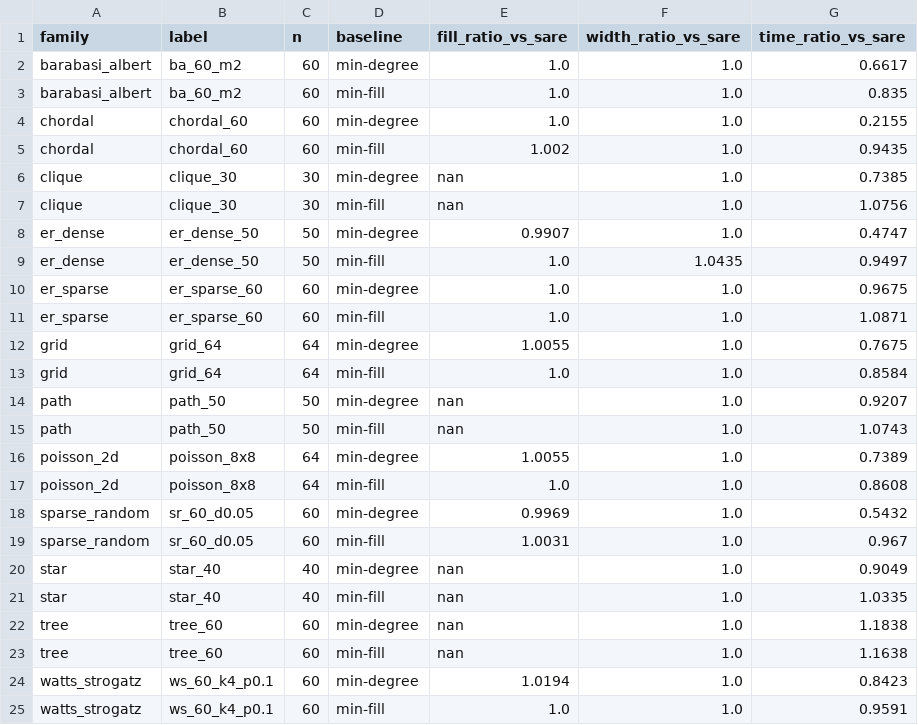
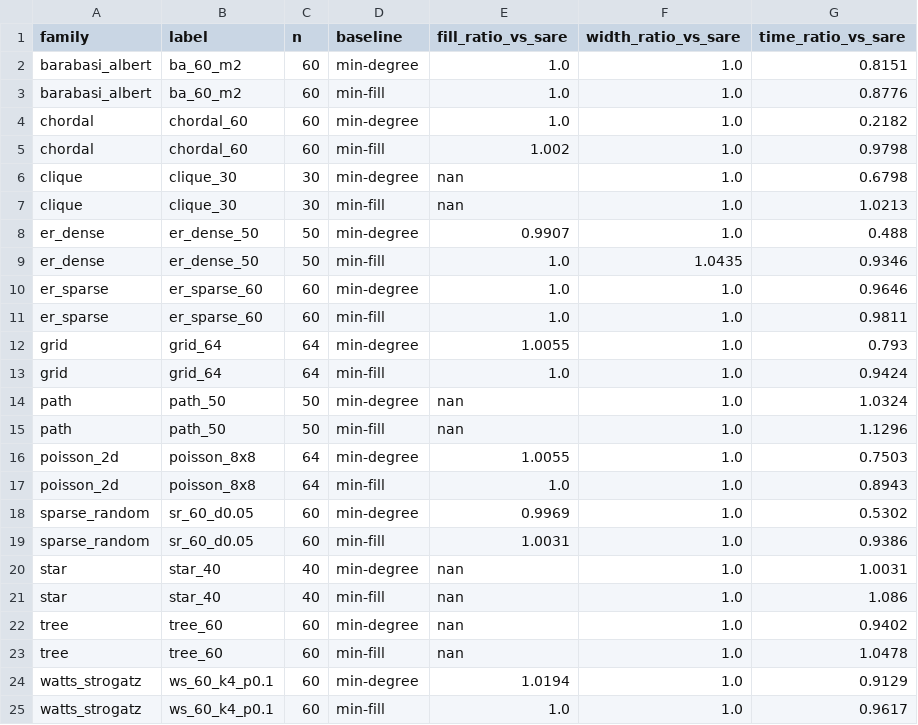
Before and after one commit to rajveersinh-is-dev/sare, a CSV file: results/processed/relative_to_sare.csv, drawn as a sheet.

```diff
--- a/results/processed/relative_to_sare.csv
+++ b/results/processed/relative_to_sare.csv
@@ -1,25 +1,25 @@
 family,label,n,baseline,fill_ratio_vs_sare,width_ratio_vs_sare,time_ratio_vs_sare
-barabasi_albert,ba_60_m2,60,min-degree,1.0,1.0,0.6617
-barabasi_albert,ba_60_m2,60,min-fill,1.0,1.0,0.835
-chordal,chordal_60,60,min-degree,1.0,1.0,0.2155
-chordal,chordal_60,60,min-fill,1.002,1.0,0.9435
-clique,clique_30,30,min-degree,nan,1.0,0.7385
-clique,clique_30,30,min-fill,nan,1.0,1.0756
-er_dense,er_dense_50,50,min-degree,0.9907,1.0,0.4747
-er_dense,er_dense_50,50,min-fill,1.0,1.0435,0.9497
-er_sparse,er_sparse_60,60,min-degree,1.0,1.0,0.9675
-er_sparse,er_sparse_60,60,min-fill,1.0,1.0,1.0871
-grid,grid_64,64,min-degree,1.0055,1.0,0.7675
-grid,grid_64,64,min-fill,1.0,1.0,0.8584
-path,path_50,50,min-degree,nan,1.0,0.9207
-path,path_50,50,min-fill,nan,1.0,1.0743
-poisson_2d,poisson_8x8,64,min-degree,1.0055,1.0,0.7389
-poisson_2d,poisson_8x8,64,min-fill,1.0,1.0,0.8608
-sparse_random,sr_60_d0.05,60,min-degree,0.9969,1.0,0.5432
-sparse_random,sr_60_d0.05,60,min-fill,1.0031,1.0,0.967
-star,star_40,40,min-degree,nan,1.0,0.9049
-star,star_40,40,min-fill,nan,1.0,1.0335
-tree,tree_60,60,min-degree,nan,1.0,1.1838
-tree,tree_60,60,min-fill,nan,1.0,1.1638
-watts_strogatz,ws_60_k4_p0.1,60,min-degree,1.0194,1.0,0.8423
-watts_strogatz,ws_60_k4_p0.1,60,min-fill,1.0,1.0,0.9591
+barabasi_albert,ba_60_m2,60,min-degree,1.0,1.0,0.8151
+barabasi_albert,ba_60_m2,60,min-fill,1.0,1.0,0.8776
+chordal,chordal_60,60,min-degree,1.0,1.0,0.2182
+chordal,chordal_60,60,min-fill,1.002,1.0,0.9798
+clique,clique_30,30,min-degree,nan,1.0,0.6798
+clique,clique_30,30,min-fill,nan,1.0,1.0213
+er_dense,er_dense_50,50,min-degree,0.9907,1.0,0.488
+er_dense,er_dense_50,50,min-fill,1.0,1.0435,0.9346
+er_sparse,er_sparse_60,60,min-degree,1.0,1.0,0.9646
+er_sparse,er_sparse_60,60,min-fill,1.0,1.0,0.9811
+grid,grid_64,64,min-degree,1.0055,1.0,0.793
+grid,grid_64,64,min-fill,1.0,1.0,0.9424
+path,path_50,50,min-degree,nan,1.0,1.0324
+path,path_50,50,min-fill,nan,1.0,1.1296
+poisson_2d,poisson_8x8,64,min-degree,1.0055,1.0,0.7503
+poisson_2d,poisson_8x8,64,min-fill,1.0,1.0,0.8943
+sparse_random,sr_60_d0.05,60,min-degree,0.9969,1.0,0.5302
+sparse_random,sr_60_d0.05,60,min-fill,1.0031,1.0,0.9386
+star,star_40,40,min-degree,nan,1.0,1.0031
+star,star_40,40,min-fill,nan,1.0,1.086
+tree,tree_60,60,min-degree,nan,1.0,0.9402
+tree,tree_60,60,min-fill,nan,1.0,1.0478
+watts_strogatz,ws_60_k4_p0.1,60,min-degree,1.0194,1.0,0.9129
+watts_strogatz,ws_60_k4_p0.1,60,min-fill,1.0,1.0,0.9617
```
Also changed, not shown: results/processed/summary.csv, 7 other files.
